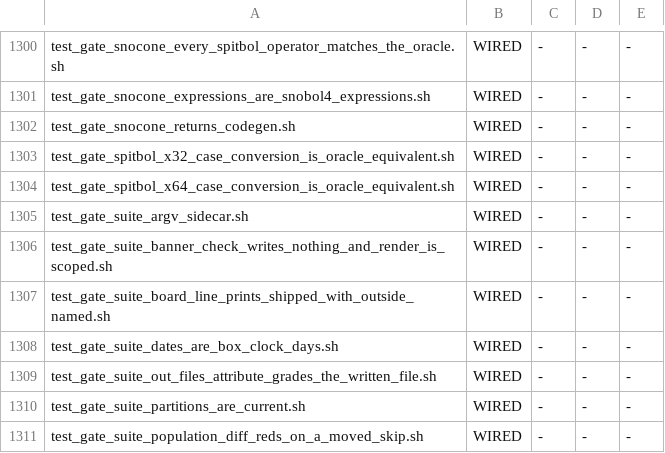
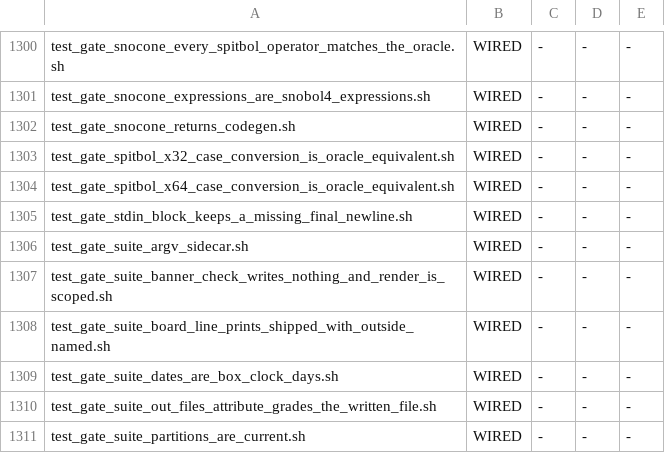
Before and after one commit to snobol4ever/harness, a TSV file: scripts/gate_wiring.tsv, drawn as a sheet; only a part is shown, gaps mark what is left out; the shorter side is filled out with more unchanged rows; the diff names each change by its address in the sheet, - before the commit and + after, or states it on an @@ line.

Commit message:
corpus_suite_harness: a stdin block keeps a missing final newline -- STDIN_NO_FINAL_NEWLINE closes the block, written by write_stdin_sidecar, dropped by read_stdin_sidecar
hq_runtime (2026-10-24, main f9340134e): ProRosetta universal-lambda-machine.in is 8 bytes, 00100110 with no final newline, and its
ref 0110 was cut from those 8; read_stdin_sidecar joined every block's lines and added a newline, so the graded run fed 9 bytes and
the program's foldl over its input failed and it halted silent, as swipl does with 9 bytes -- a staging red, not SCRIP's. A block
can now say so: its last line is diff's own "\ No newline at end of file", which the writer emits for a stdin that does not end in
a newline (so util_build_package_suite.py's rebuild reproduces it) and the reader drops. Census: 1 raw .in in the whole corpus lacks a
final newline. New gate test_gate_stdin_block_keeps_a_missing_final_newline.sh (preflight arm, adopted WIRED): a mktemp fixture
round-trips five stdins (none, empty, no final newline, one final newline, a trailing blank line) through the real writer and reader,
and every raw .in without a final newline must read back byte-equal from its ALL.in. Red before the corpus block gains the line
(universal-lambda-machine reads '00100110\n'), green after; red on the parent harness (no STDIN_NO_FINAL_NEWLINE).

```diff
--- a/scripts/gate_wiring.tsv
+++ b/scripts/gate_wiring.tsv
+row 1305: test_gate_stdin_block_keeps_a_missing_final_newline.sh | WIRED | - | - | -
```
Also changed, not shown: 3 other files.
